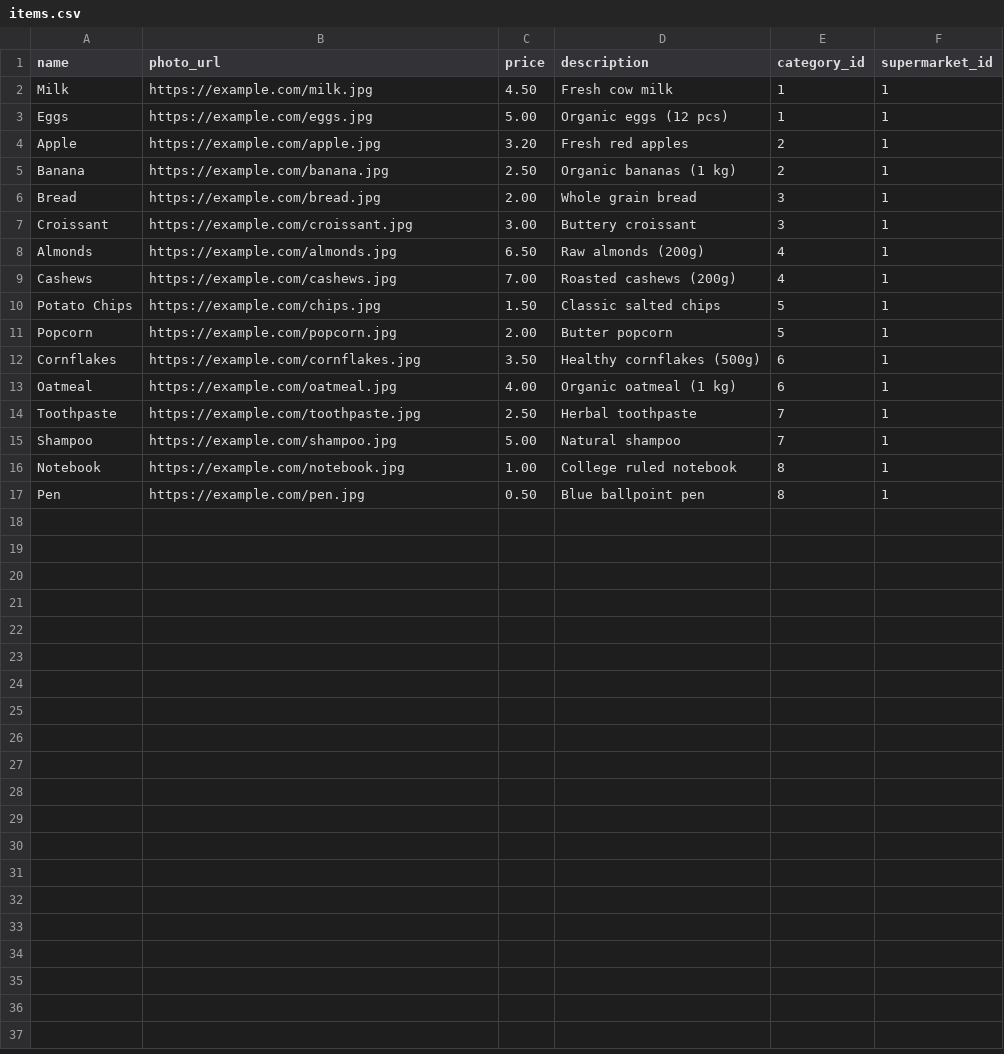
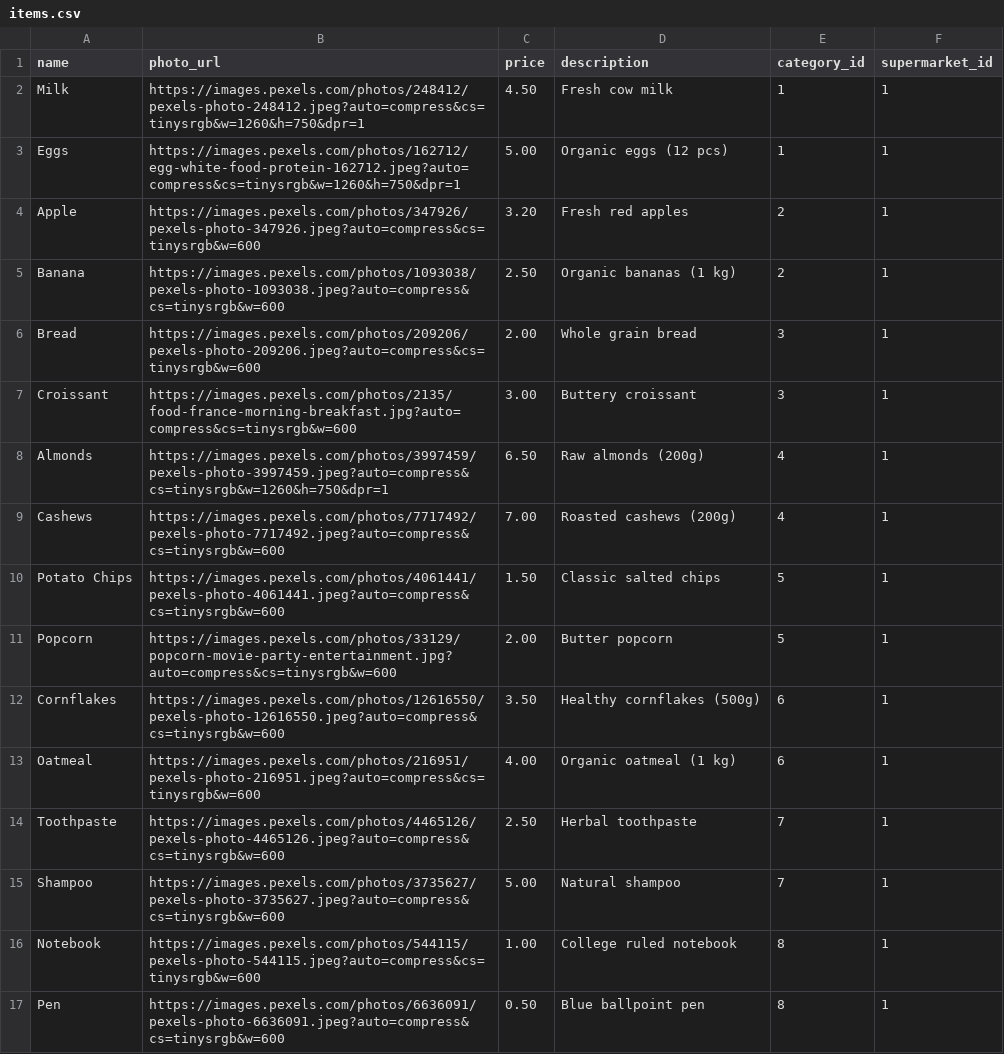
Before and after one commit to AdhamSamehA/sshsos, a CSV file: server/data/items.csv, drawn as a sheet.

Commit message:
added item pics
version 7

```diff
--- a/server/data/items.csv
+++ b/server/data/items.csv
@@ -1,17 +1,17 @@
 name,photo_url,price,description,category_id,supermarket_id
-Milk,https://example.com/milk.jpg,4.50,Fresh cow milk,1,1
-Eggs,https://example.com/eggs.jpg,5.00,Organic eggs (12 pcs),1,1
-Apple,https://example.com/apple.jpg,3.20,Fresh red apples,2,1
-Banana,https://example.com/banana.jpg,2.50,Organic bananas (1 kg),2,1
-Bread,https://example.com/bread.jpg,2.00,Whole grain bread,3,1
-Croissant,https://example.com/croissant.jpg,3.00,Buttery croissant,3,1
-Almonds,https://example.com/almonds.jpg,6.50,Raw almonds (200g),4,1
-Cashews,https://example.com/cashews.jpg,7.00,Roasted cashews (200g),4,1
-Potato Chips,https://example.com/chips.jpg,1.50,Classic salted chips,5,1
-Popcorn,https://example.com/popcorn.jpg,2.00,Butter popcorn,5,1
-Cornflakes,https://example.com/cornflakes.jpg,3.50,Healthy cornflakes (500g),6,1
-Oatmeal,https://example.com/oatmeal.jpg,4.00,Organic oatmeal (1 kg),6,1
-Toothpaste,https://example.com/toothpaste.jpg,2.50,Herbal toothpaste,7,1
-Shampoo,https://example.com/shampoo.jpg,5.00,Natural shampoo,7,1
-Notebook,https://example.com/notebook.jpg,1.00,College ruled notebook,8,1
-Pen,https://example.com/pen.jpg,0.50,Blue ballpoint pen,8,1
+Milk,https://images.pexels.com/photos/248412/pexels-photo-248412.jpeg?auto=compress&cs=tinysrgb&w=1260&h=750&dpr=1,4.50,Fresh cow milk,1,1
+Eggs,https://images.pexels.com/photos/162712/egg-white-food-protein-162712.jpeg?auto=compress&cs=tinysrgb&w=1260&h=750&dpr=1,5.00,Organic eggs (12 pcs),1,1
+Apple,https://images.pexels.com/photos/347926/pexels-photo-347926.jpeg?auto=compress&cs=tinysrgb&w=600,3.20,Fresh red apples,2,1
+Banana,https://images.pexels.com/photos/1093038/pexels-photo-1093038.jpeg?auto=compress&cs=tinysrgb&w=600,2.50,Organic bananas (1 kg),2,1
+Bread,https://images.pexels.com/photos/209206/pexels-photo-209206.jpeg?auto=compress&cs=tinysrgb&w=600,2.00,Whole grain bread,3,1
+Croissant,https://images.pexels.com/photos/2135/food-france-morning-breakfast.jpg?auto=compress&cs=tinysrgb&w=600,3.00,Buttery croissant,3,1
+Almonds,https://images.pexels.com/photos/3997459/pexels-photo-3997459.jpeg?auto=compress&cs=tinysrgb&w=1260&h=750&dpr=1,6.50,Raw almonds (200g),4,1
+Cashews,https://images.pexels.com/photos/7717492/pexels-photo-7717492.jpeg?auto=compress&cs=tinysrgb&w=600,7.00,Roasted cashews (200g),4,1
+Potato Chips,https://images.pexels.com/photos/4061441/pexels-photo-4061441.jpeg?auto=compress&cs=tinysrgb&w=600,1.50,Classic salted chips,5,1
+Popcorn,https://images.pexels.com/photos/33129/popcorn-movie-party-entertainment.jpg?auto=compress&cs=tinysrgb&w=600,2.00,Butter popcorn,5,1
+Cornflakes,https://images.pexels.com/photos/12616550/pexels-photo-12616550.jpeg?auto=compress&cs=tinysrgb&w=600,3.50,Healthy cornflakes (500g),6,1
+Oatmeal,https://images.pexels.com/photos/216951/pexels-photo-216951.jpeg?auto=compress&cs=tinysrgb&w=600,4.00,Organic oatmeal (1 kg),6,1
+Toothpaste,https://images.pexels.com/photos/4465126/pexels-photo-4465126.jpeg?auto=compress&cs=tinysrgb&w=600,2.50,Herbal toothpaste,7,1
+Shampoo,https://images.pexels.com/photos/3735627/pexels-photo-3735627.jpeg?auto=compress&cs=tinysrgb&w=600,5.00,Natural shampoo,7,1
+Notebook,https://images.pexels.com/photos/544115/pexels-photo-544115.jpeg?auto=compress&cs=tinysrgb&w=600,1.00,College ruled notebook,8,1
+Pen,https://images.pexels.com/photos/6636091/pexels-photo-6636091.jpeg?auto=compress&cs=tinysrgb&w=600,0.50,Blue ballpoint pen,8,1
```
